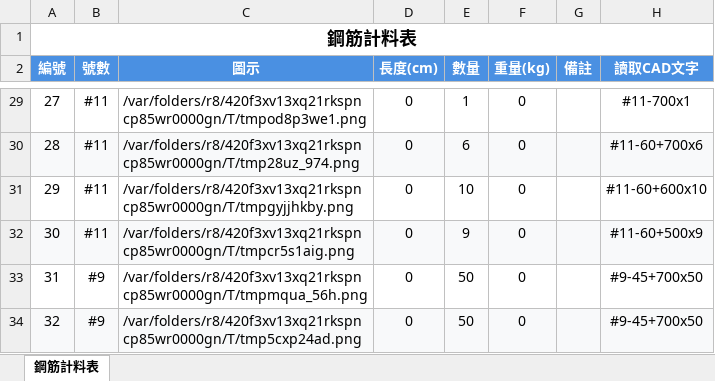
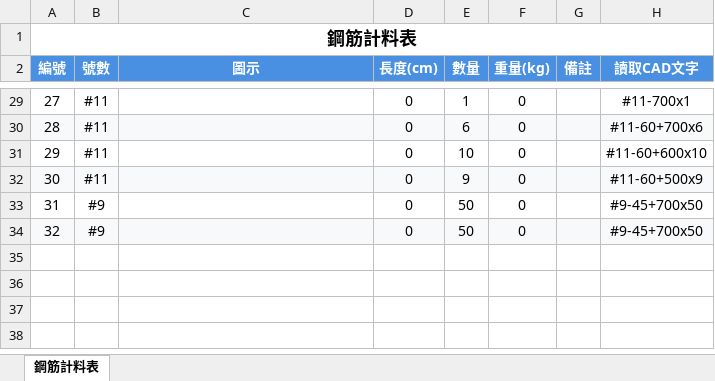
Before and after one commit to Baal482968/dxf2excel, an Excel workbook: assets/example1/example1.xlsx, sheet 鋼筋計料表, drawn as a sheet; only a part is shown, gaps mark what is left out; values as stored, in another font and other column widths than the file's, no borders; charts and pictures not drawn; the diff covers the shown part only; the diff names each change by its address in the sheet, - before the commit and + after, or states it on an @@ line.

```diff
--- a/assets/example1/example1.xlsx (sheet 鋼筋計料表)
+++ b/assets/example1/example1.xlsx (sheet 鋼筋計料表)
-C29 (圖示): /var/folders/r8/420f3xv13xq21rkspncp85wr0000gn/T/tmpod8p3we1.png
+C29 (圖示): (empty)
-C30 (圖示): /var/folders/r8/420f3xv13xq21rkspncp85wr0000gn/T/tmp28uz_974.png
+C30 (圖示): (empty)
-C31 (圖示): /var/folders/r8/420f3xv13xq21rkspncp85wr0000gn/T/tmpgyjjhkby.png
+C31 (圖示): (empty)
-C32 (圖示): /var/folders/r8/420f3xv13xq21rkspncp85wr0000gn/T/tmpcr5s1aig.png
+C32 (圖示): (empty)
-C33 (圖示): /var/folders/r8/420f3xv13xq21rkspncp85wr0000gn/T/tmpmqua_56h.png
+C33 (圖示): (empty)
-C34 (圖示): /var/folders/r8/420f3xv13xq21rkspncp85wr0000gn/T/tmp5cxp24ad.png
+C34 (圖示): (empty)
```
Also changed, not shown: 26 edited cells elsewhere in this sheet, charts or pictures, 8 other files.
